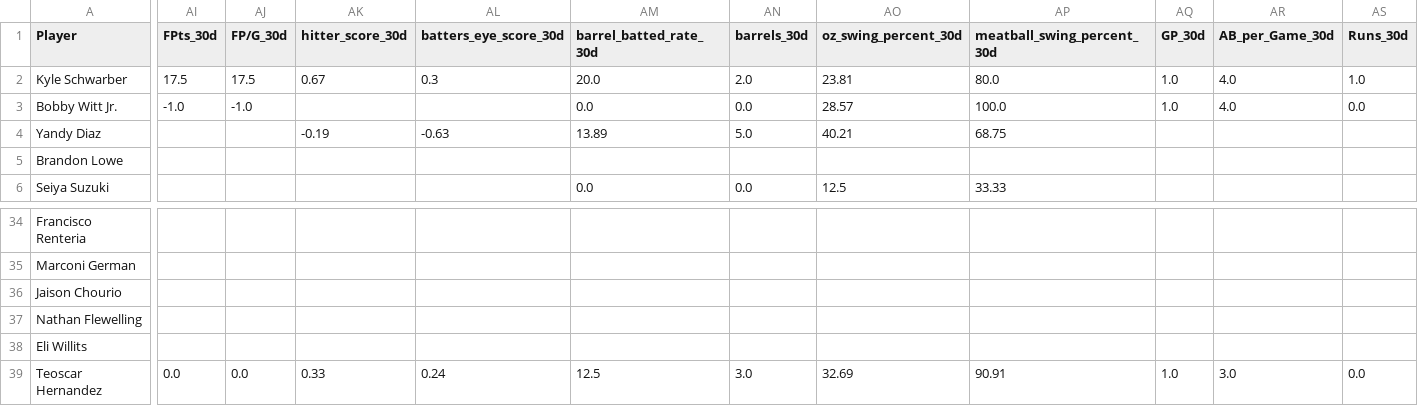
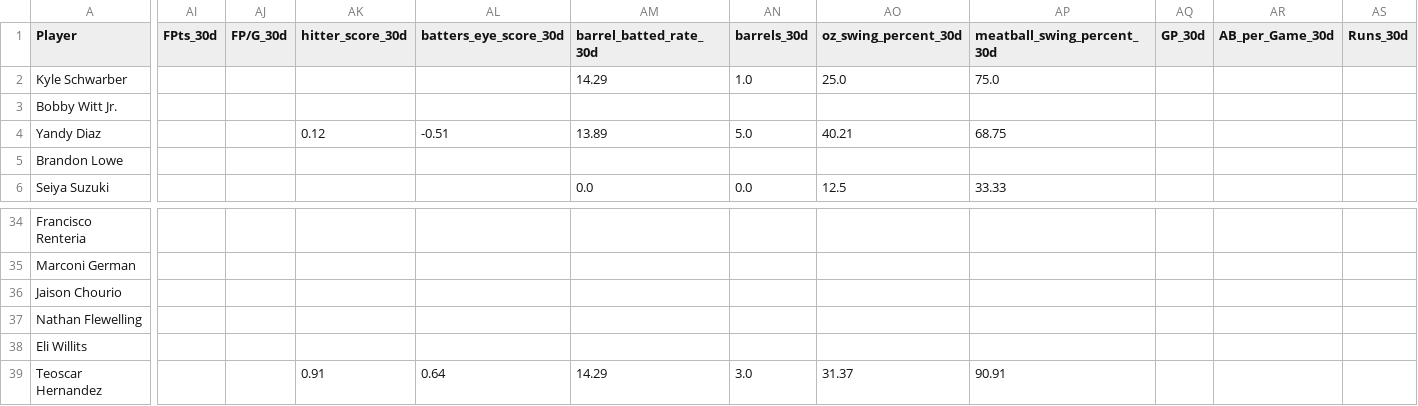
Before and after one commit to youtube-dinner/baseball_analytics, a CSV file: outputs/fantasy_baseball_analytics/current_roster_hitters.csv, drawn as a sheet; only a part is shown, gaps mark what is left out; the diff covers the shown part only; the diff names each change by its address in the sheet, - before the commit and + after, or states it on an @@ line.

```diff
--- a/outputs/fantasy_baseball_analytics/current_roster_hitters.csv
+++ b/outputs/fantasy_baseball_analytics/current_roster_hitters.csv
-AI2 (FPts_30d): 17.5
+AI2 (FPts_30d): (empty)
-AJ2 (FP/G_30d): 17.5
+AJ2 (FP/G_30d): (empty)
-AK2 (hitter_score_30d): 0.67
+AK2 (hitter_score_30d): (empty)
-AL2 (batters_eye_score_30d): 0.3
+AL2 (batters_eye_score_30d): (empty)
-AM2 (barrel_batted_rate_30d): 20.0
+AM2 (barrel_batted_rate_30d): 14.29
-AN2 (barrels_30d): 2.0
+AN2 (barrels_30d): 1.0
-AO2 (oz_swing_percent_30d): 23.81
+AO2 (oz_swing_percent_30d): 25.0
-AP2 (meatball_swing_percent_30d): 80.0
+AP2 (meatball_swing_percent_30d): 75.0
-AQ2:AQ3 (GP_30d): 1.0
+AQ2:AQ3 (GP_30d): (empty)
-AR2:AR3 (AB_per_Game_30d): 4.0
+AR2:AR3 (AB_per_Game_30d): (empty)
-AS2 (Runs_30d): 1.0
+AS2 (Runs_30d): (empty)
-AI3 (FPts_30d): -1.0
+AI3 (FPts_30d): (empty)
-AJ3 (FP/G_30d): -1.0
+AJ3 (FP/G_30d): (empty)
-AM3 (barrel_batted_rate_30d): 0.0
+AM3 (barrel_batted_rate_30d): (empty)
-AN3 (barrels_30d): 0.0
+AN3 (barrels_30d): (empty)
-AO3 (oz_swing_percent_30d): 28.57
+AO3 (oz_swing_percent_30d): (empty)
-AP3 (meatball_swing_percent_30d): 100.0
+AP3 (meatball_swing_percent_30d): (empty)
-AS3 (Runs_30d): 0.0
+AS3 (Runs_30d): (empty)
-AK4 (hitter_score_30d): -0.19
+AK4 (hitter_score_30d): 0.12
-AL4 (batters_eye_score_30d): -0.63
+AL4 (batters_eye_score_30d): -0.51
-AI39 (FPts_30d): 0.0
+AI39 (FPts_30d): (empty)
-AJ39 (FP/G_30d): 0.0
+AJ39 (FP/G_30d): (empty)
-AK39 (hitter_score_30d): 0.33
+AK39 (hitter_score_30d): 0.91
-AL39 (batters_eye_score_30d): 0.24
+AL39 (batters_eye_score_30d): 0.64
-AM39 (barrel_batted_rate_30d): 12.5
+AM39 (barrel_batted_rate_30d): 14.29
-AO39 (oz_swing_percent_30d): 32.69
+AO39 (oz_swing_percent_30d): 31.37
-AQ39 (GP_30d): 1.0
+AQ39 (GP_30d): (empty)
-AR39 (AB_per_Game_30d): 3.0
+AR39 (AB_per_Game_30d): (empty)
-AS39 (Runs_30d): 0.0
+AS39 (Runs_30d): (empty)
```
Also changed, not shown: 96 edited cells elsewhere in this file, outputs/fantasy_baseball_analytics/free_agent_hitters.csv, outputs/fantasy_baseball_analytics/free_agent_pitchers.csv, 14 other files.
